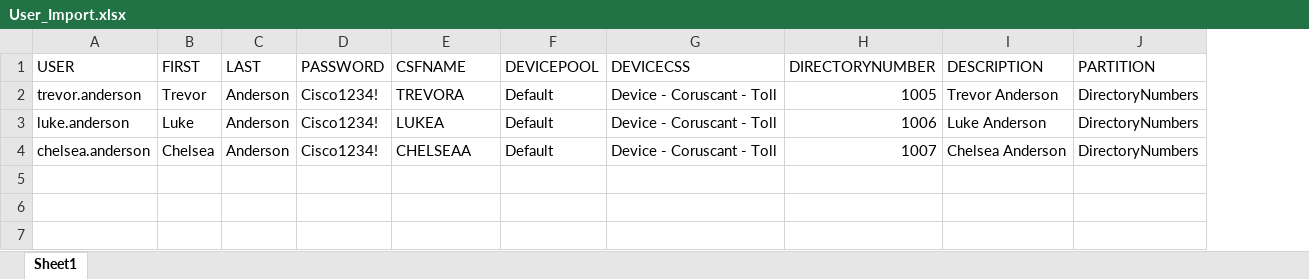
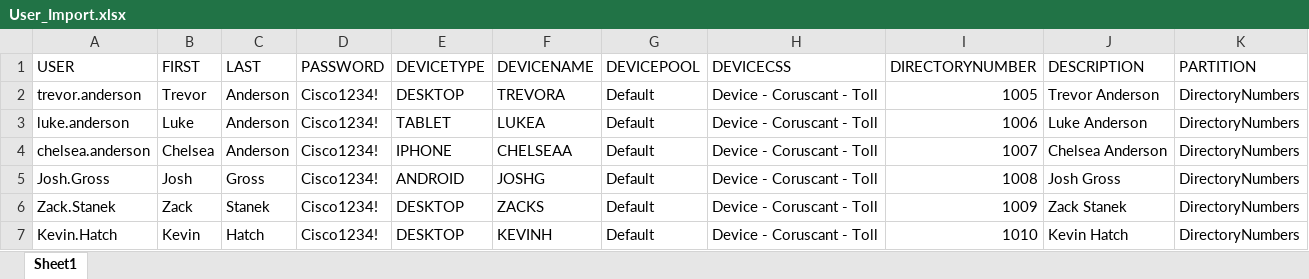
Before and after one commit to trevorranderson/jabber_user_update, an Excel workbook: User_Import.xlsx, sheet Sheet1, drawn as a sheet; values as stored, in another font and other column widths than the file's, no borders; addresses are those after the commit; the diff names each change by its address in the sheet, - before the commit and + after, or states it on an @@ line.

```diff
--- a/User_Import.xlsx (sheet Sheet1)
+++ b/User_Import.xlsx (sheet Sheet1)
+column E (DEVICETYPE), rows 2-4: DESKTOP | TABLET | IPHONE
-F1: CSFNAME
+F1: DEVICENAME
+row 5: Josh.Gross | Josh | Gross | Cisco1234! | ANDROID | JOSHG | Default | Device - Coruscant - Toll | 1008 | Josh Gross | DirectoryNumbers
+row 6: Zack.Stanek | Zack | Stanek | Cisco1234! | DESKTOP | ZACKS | Default | Device - Coruscant - Toll | 1009 | Zack Stanek | DirectoryNumbers
+row 7: Kevin.Hatch | Kevin | Hatch | Cisco1234! | DESKTOP | KEVINH | Default | Device - Coruscant - Toll | 1010 | Kevin Hatch | DirectoryNumbers
```
Also changed, not shown: 1 other file.
